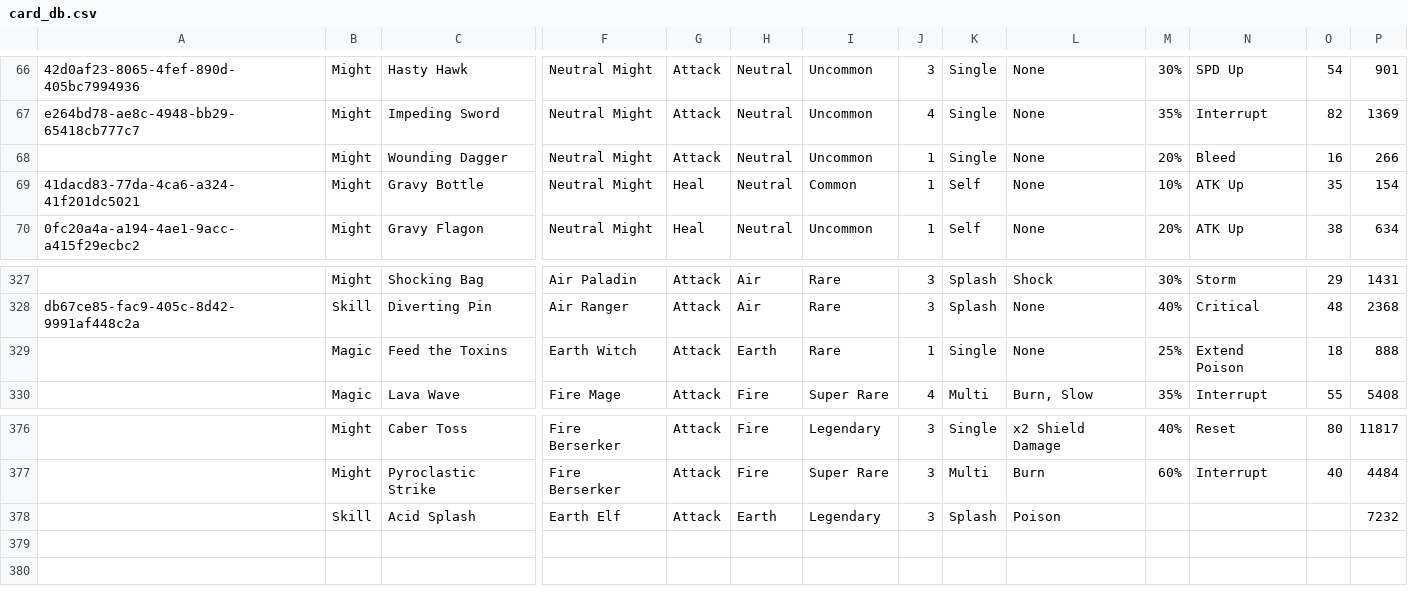
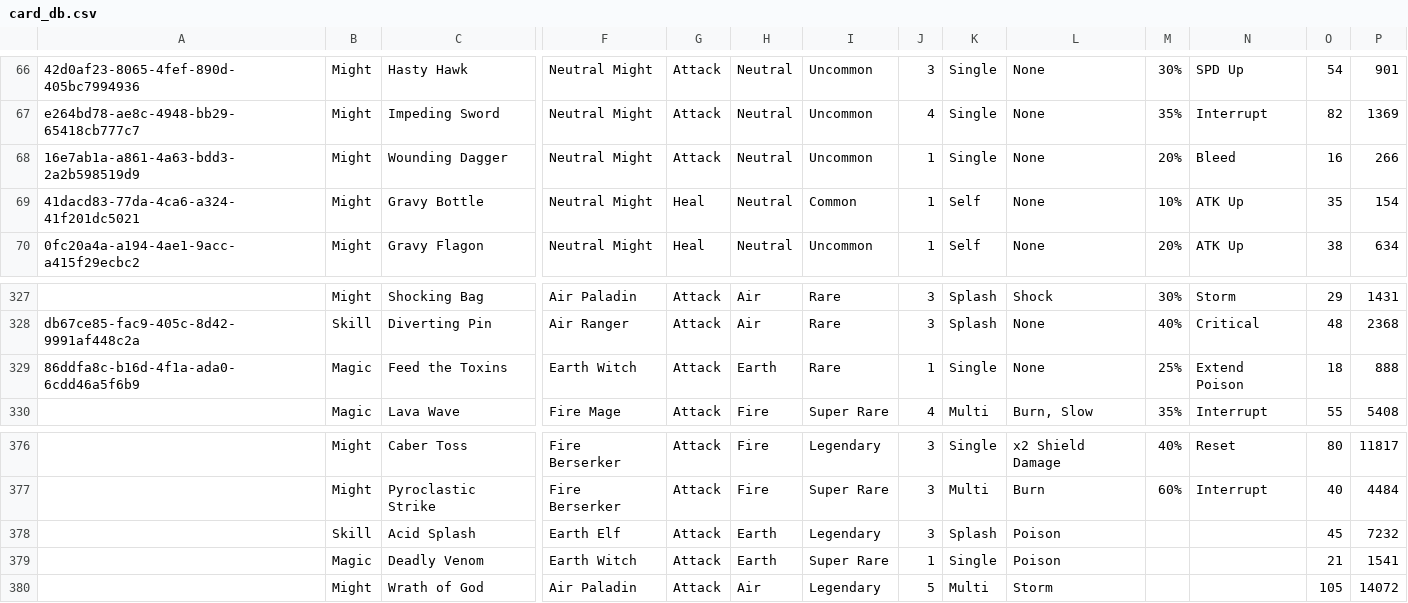
Before and after one commit to fefe982/BH, a CSV file: card_db.csv, drawn as a sheet; only a part is shown, gaps mark what is left out; rows hold the shown columns only; the diff names each change by its address in the sheet, - before the commit and + after, or states it on an @@ line.

Commit message:
update db

```diff
--- a/card_db.csv
+++ b/card_db.csv
-A68: (empty)
+A68: 16e7ab1a-a861-4a63-bdd3-2a2b598519d9
-A329: (empty)
+A329: 86ddfa8c-b16d-4f1a-ada0-6cdd46a5f6b9
-O378: (empty)
+O378: 45
+row 379:  | Magic | Deadly Venom | Earth Witch | Attack | Earth | Super Rare | 1 | Single | Poison |  |  | 21 | 1541
+row 380:  | Might | Wrath of God | Air Paladin | Attack | Air | Legendary | 5 | Multi | Storm |  |  | 105 | 14072
```
